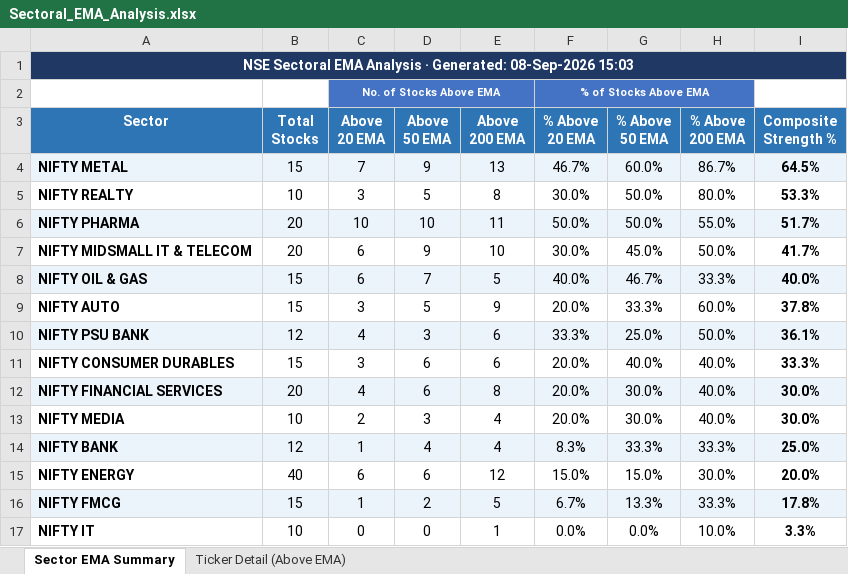
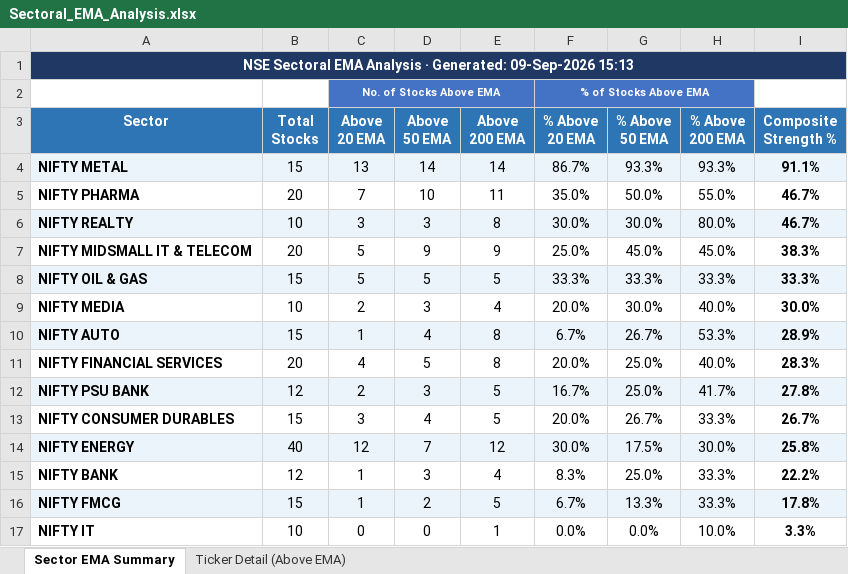
Before and after one commit to nikunj2021/EMA-Screener-, an Excel workbook: Report/EMAReport/Sectoral_EMA_Analysis.xlsx, sheet Sector EMA Summary, drawn as a sheet; values as stored, in another font and other column widths than the file's, no borders; conditional formats not drawn; removed rows and columns are numbered as before the commit, all else as after; the diff names each change by its address in the sheet, - before the commit and + after, or states it on an @@ line.

```diff
--- a/Report/EMAReport/Sectoral_EMA_Analysis.xlsx (sheet Sector EMA Summary)
+++ b/Report/EMAReport/Sectoral_EMA_Analysis.xlsx (sheet Sector EMA Summary)
-A1 (Sector): …· Generated: 08-Sep-2026 15:03
+A1 (Sector): …· Generated: 09-Sep-2026 15:13
-C4 (Above 20 EMA): 7
+C4 (Above 20 EMA): 13
-D4 (Above 50 EMA): 9
+D4 (Above 50 EMA): 14
-E4 (Above 200 EMA): 13
+E4 (Above 200 EMA): 14
-F4 (% Above 20 EMA): 46.7%
+F4 (% Above 20 EMA): 86.7%
-G4 (% Above 50 EMA): 60.0%
+G4 (% Above 50 EMA): 93.3%
-H4 (% Above 200 EMA): 86.7%
+H4 (% Above 200 EMA): 93.3%
-I4 (Composite Strength %): 64.5%
+I4 (Composite Strength %): 91.1%
-row 5: NIFTY REALTY | 10 | 3 | 5 | 8 | 30.0% | 50.0% | 80.0% | 53.3%
-A5:I5 fill: #EBF3FB
+A5:I5 fill: none
-C5 (Above 20 EMA): 10
+C5 (Above 20 EMA): 7
-F5 (% Above 20 EMA): 50.0%
+F5 (% Above 20 EMA): 35.0%
-I5 (Composite Strength %): 51.7%
+I5 (Composite Strength %): 46.7%
+row 6: NIFTY REALTY | 10 | 3 | 3 | 8 | 30.0% | 30.0% | 80.0% | 46.7%
-C7:C8 (Above 20 EMA): 6
+C7:C8 (Above 20 EMA): 5
-E7 (Above 200 EMA): 10
+E7 (Above 200 EMA): 9
-F7 (% Above 20 EMA): 30.0%
+F7 (% Above 20 EMA): 25.0%
-H7 (% Above 200 EMA): 50.0%
+H7 (% Above 200 EMA): 45.0%
-I7 (Composite Strength %): 41.7%
+I7 (Composite Strength %): 38.3%
-D8 (Above 50 EMA): 7
+D8 (Above 50 EMA): 5
-F8 (% Above 20 EMA): 40.0%
+F8 (% Above 20 EMA): 33.3%
-G8 (% Above 50 EMA): 46.7%
+G8 (% Above 50 EMA): 33.3%
-I8 (Composite Strength %): 40.0%
+I8 (Composite Strength %): 33.3%
-row 9: NIFTY AUTO | 15 | 3 | 5 | 9 | 20.0% | 33.3% | 60.0% | 37.8%
-row 10: NIFTY PSU BANK | 12 | 4 | 3 | 6 | 33.3% | 25.0% | 50.0% | 36.1%
-row 11: NIFTY CONSUMER DURABLES | 15 | 3 | 6 | 6 | 20.0% | 40.0% | 40.0% | 33.3%
-row 12: NIFTY FINANCIAL SERVICES | 20 | 4 | 6 | 8 | 20.0% | 30.0% | 40.0% | 30.0%
+row 10: NIFTY AUTO | 15 | 1 | 4 | 8 | 6.7% | 26.7% | 53.3% | 28.9%
+row 11: NIFTY FINANCIAL SERVICES | 20 | 4 | 5 | 8 | 20.0% | 25.0% | 40.0% | 28.3%
+row 12: NIFTY PSU BANK | 12 | 2 | 3 | 5 | 16.7% | 25.0% | 41.7% | 27.8%
+row 13: NIFTY CONSUMER DURABLES | 15 | 3 | 4 | 5 | 20.0% | 26.7% | 33.3% | 26.7%
+row 14: NIFTY ENERGY | 40 | 12 | 7 | 12 | 30.0% | 17.5% | 30.0% | 25.8%
-A15:I15 fill: #EBF3FB
+A15:I15 fill: none
-D15 (Above 50 EMA): 4
+D15 (Above 50 EMA): 3
-G15 (% Above 50 EMA): 33.3%
+G15 (% Above 50 EMA): 25.0%
-I15 (Composite Strength %): 25.0%
+I15 (Composite Strength %): 22.2%
-row 15: NIFTY ENERGY | 40 | 6 | 6 | 12 | 15.0% | 15.0% | 30.0% | 20.0%
```
Also changed, not shown: sheet Ticker Detail (Above EMA), Report/EMAReport/Micro_250_ema_breadth.xlsx, Report/EMAReport/Micro_250_ema_breadth_history.xlsx, 4 other files.
